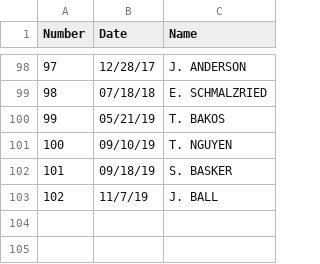
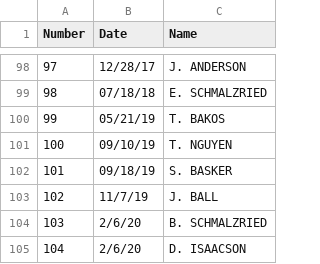
Before and after one commit to akparekh/bsatroop86.github.io, a CSV file: _data/honorRoll.csv, drawn as a sheet; only a part is shown, gaps mark what is left out.

Commit message:
Update honorRoll.csv

```diff
--- a/_data/honorRoll.csv
+++ b/_data/honorRoll.csv
@@ -103 +103,3 @@ Number,Date,Name
 102,11/7/19,J. BALL
+103,2/6/20,B. SCHMALZRIED
+104,2/6/20,D. ISAACSON
```
